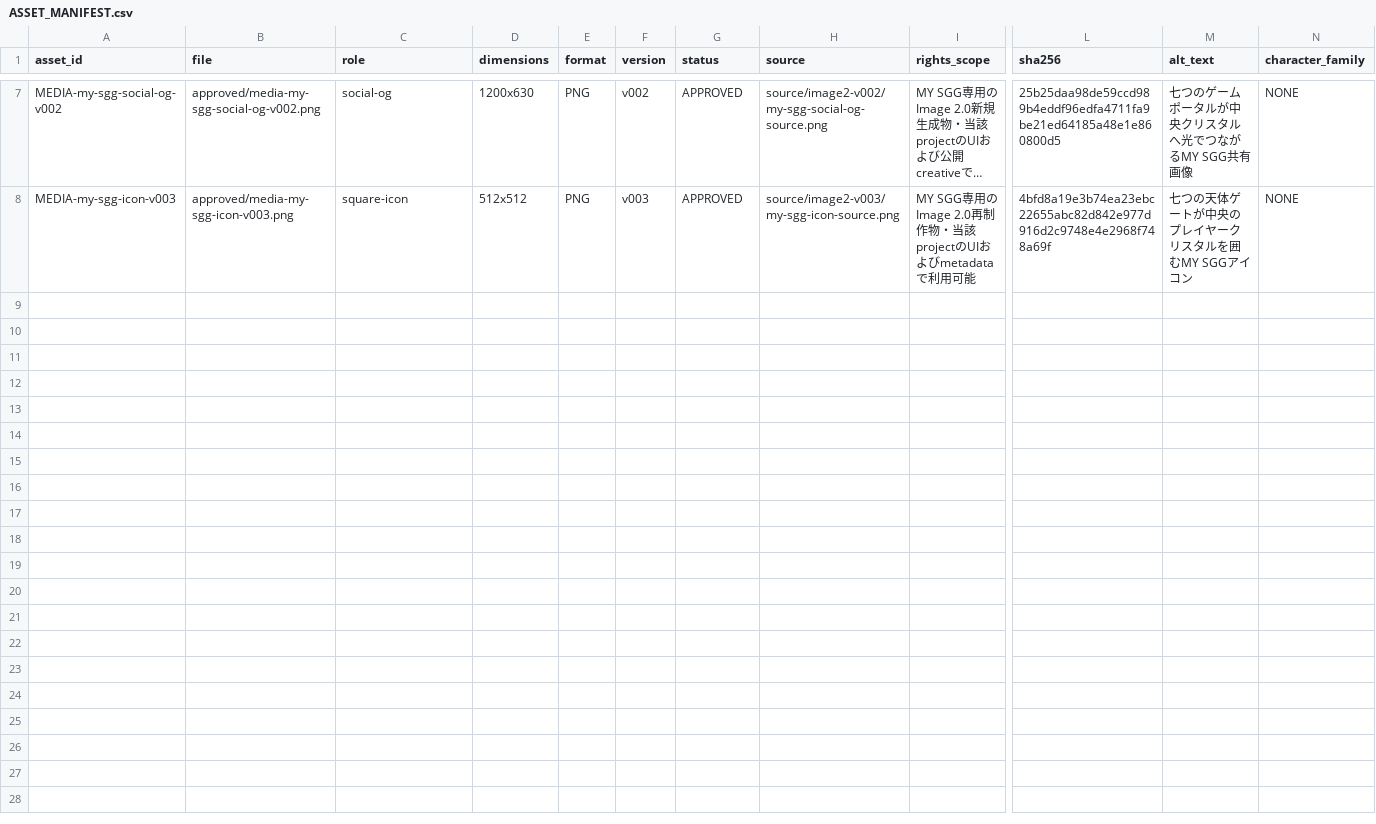
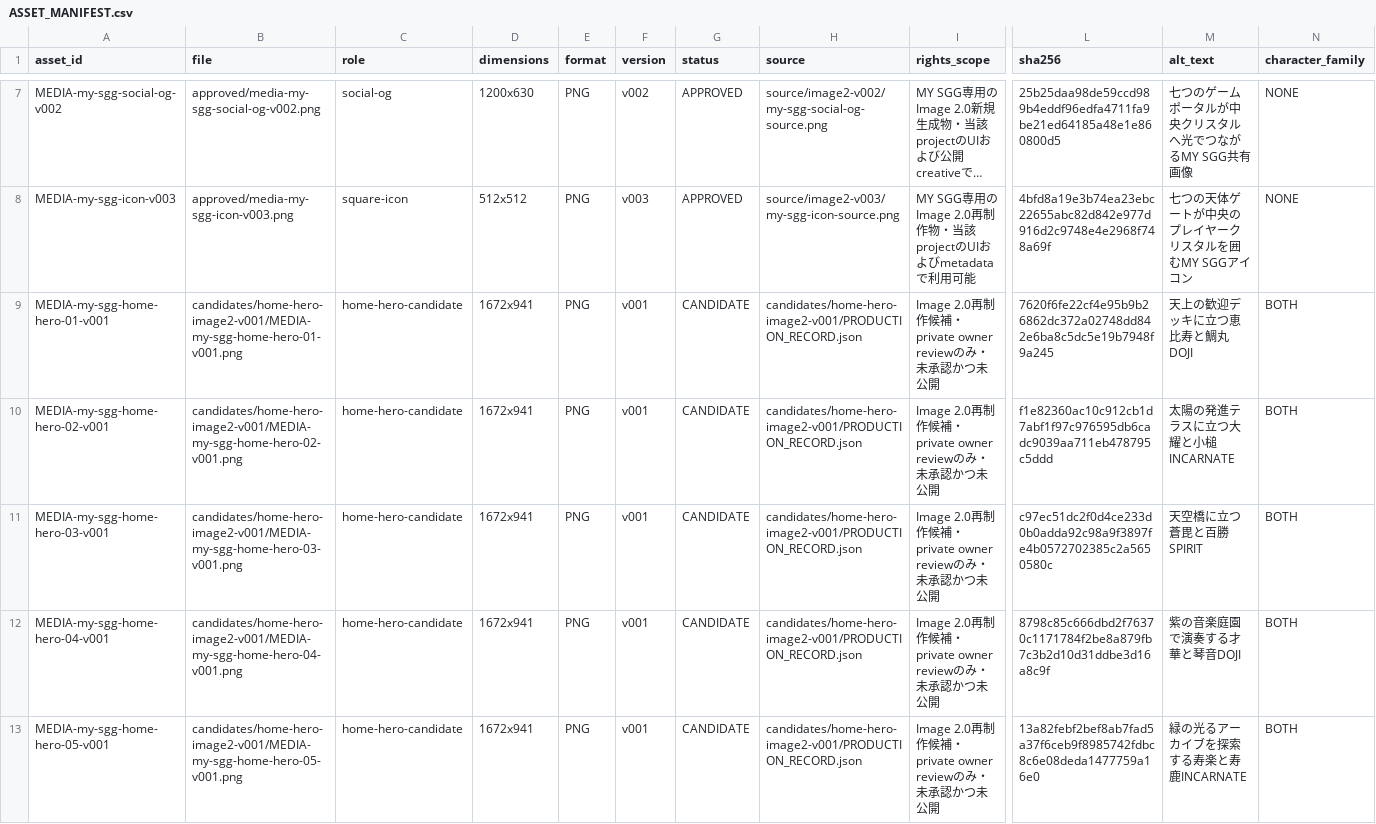
Before and after one commit to ZMSGG/sgg-user-dashboard, a CSV file: assets/ASSET_MANIFEST.csv, drawn as a sheet; only a part is shown, gaps mark what is left out; long unchanged cells end in …; rows hold the shown columns only; the diff covers the shown part only; the diff names each change by its address in the sheet, - before the commit and + after, or states it on an @@ line.

```diff
--- a/assets/ASSET_MANIFEST.csv
+++ b/assets/ASSET_MANIFEST.csv
+row 9: MEDIA-my-sgg-home-hero-01-v001 | candidates/home-hero-image2-v001/MEDIA-my-sgg-home-hero-01-v001.png | home-hero-candidate | 1672x941 | PNG | v001 | CANDIDATE | candidates/home-hero-image2-v001/PRODUCTION_RECORD.json | Image 2.0再制作候補・private owner reviewのみ・未承認かつ未公開 | 7620f6fe22cf4e95b9b26862dc372a02748dd842e6ba8c5dc5e19b7948f9a245 | 天上の歓迎デッキに立つ恵比寿と鯛丸DOJI | BOTH
+row 10: MEDIA-my-sgg-home-hero-02-v001 | candidates/home-hero-image2-v001/MEDIA-my-sgg-home-hero-02-v001.png | home-hero-candidate | 1672x941 | PNG | v001 | CANDIDATE | candidates/home-hero-image2-v001/PRODUCTION_RECORD.json | Image 2.0再制作候補・private owner reviewのみ・未承認かつ未公開 | f1e82360ac10c912cb1d7abf1f97c976595db6cadc9039aa711eb478795c5ddd | 太陽の発進テラスに立つ大耀と小槌INCARNATE | BOTH
+row 11: MEDIA-my-sgg-home-hero-03-v001 | candidates/home-hero-image2-v001/MEDIA-my-sgg-home-hero-03-v001.png | home-hero-candidate | 1672x941 | PNG | v001 | CANDIDATE | candidates/home-hero-image2-v001/PRODUCTION_RECORD.json | Image 2.0再制作候補・private owner reviewのみ・未承認かつ未公開 | c97ec51dc2f0d4ce233d0b0adda92c98a9f3897fe4b0572702385c2a5650580c | 天空橋に立つ蒼毘と百勝SPIRIT | BOTH
+row 12: MEDIA-my-sgg-home-hero-04-v001 | candidates/home-hero-image2-v001/MEDIA-my-sgg-home-hero-04-v001.png | home-hero-candidate | 1672x941 | PNG | v001 | CANDIDATE | candidates/home-hero-image2-v001/PRODUCTION_RECORD.json | Image 2.0再制作候補・private owner reviewのみ・未承認かつ未公開 | 8798c85c666dbd2f76370c1171784f2be8a879fb7c3b2d10d31ddbe3d16a8c9f | 紫の音楽庭園で演奏する才華と琴音DOJI | BOTH
+row 13: MEDIA-my-sgg-home-hero-05-v001 | candidates/home-hero-image2-v001/MEDIA-my-sgg-home-hero-05-v001.png | home-hero-candidate | 1672x941 | PNG | v001 | CANDIDATE | candidates/home-hero-image2-v001/PRODUCTION_RECORD.json | Image 2.0再制作候補・private owner reviewのみ・未承認かつ未公開 | 13a82febf2bef8ab7fad5a37f6ceb9f8985742fdbc8c6e08deda1477759a16e0 | 緑の光るアーカイブを探索する寿楽と寿鹿INCARNATE | BOTH
```
Also changed, not shown: 5 added rows elsewhere in this file, 52 other files.
